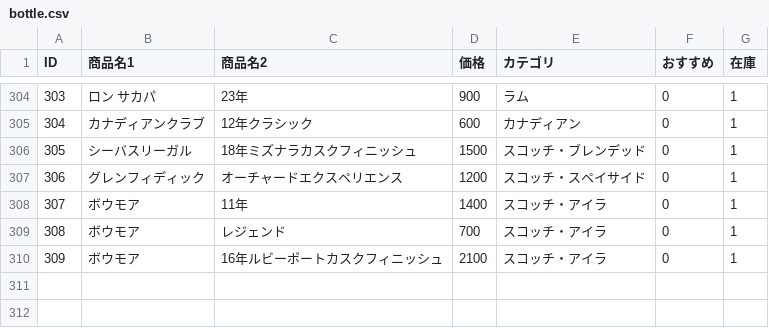
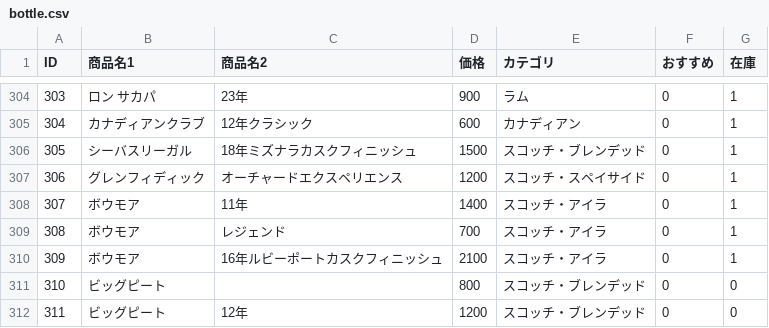
Before and after one commit to lm-toyohashi/lm-toyohashi.github.io, a CSV file: bottle.csv, drawn as a sheet; only a part is shown, gaps mark what is left out.

Commit message:
Update bottle.csv

```diff
--- a/bottle.csv
+++ b/bottle.csv
@@ -310 +310,3 @@ ID,商品名1,商品名2,価格,カテゴリ,おすすめ,在庫
 309,ボウモア,16年ルビーポートカスクフィニッシュ,2100,スコッチ・アイラ,0,1
+310,ビッグピート,,800,スコッチ・ブレンデッド,0,0
+311,ビッグピート,12年,1200,スコッチ・ブレンデッド,0,0
```
